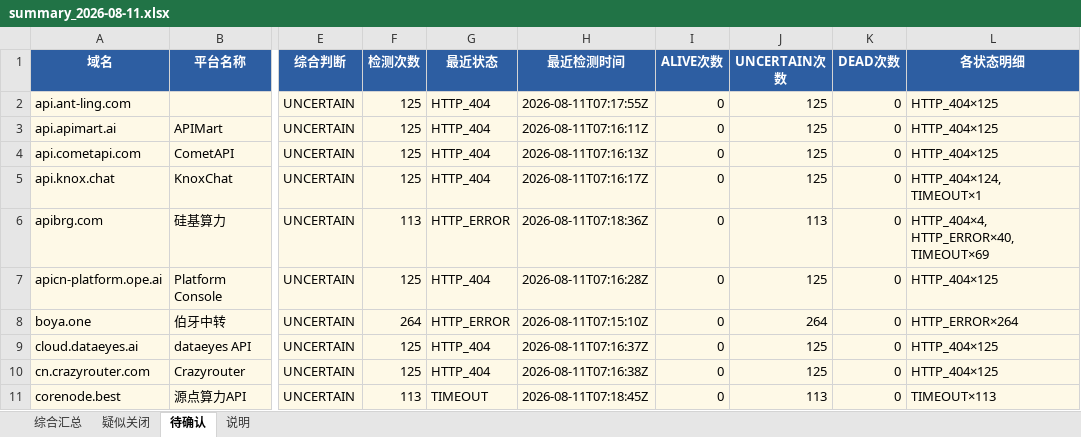
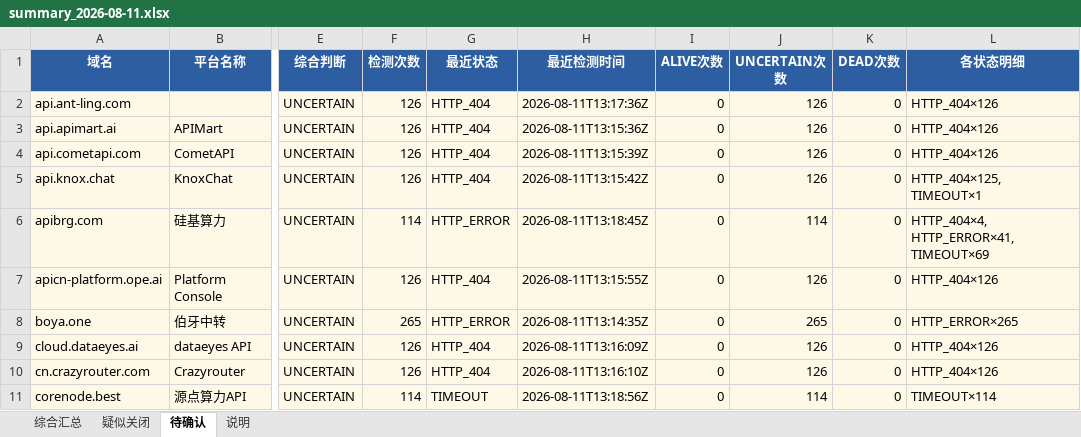
Before and after one commit to BaojuanWang/LLM-APIgateways-monitor, an Excel workbook: results/summary_2026-08-11.xlsx, sheet 待确认, drawn as a sheet; only a part is shown, gaps mark what is left out; values as stored, in another font and other column widths than the file's, no borders; the diff covers the shown part only; the diff names each change by its address in the sheet, - before the commit and + after, or states it on an @@ line.

```diff
--- a/results/summary_2026-08-11.xlsx (sheet 待确认)
+++ b/results/summary_2026-08-11.xlsx (sheet 待确认)
-F2:F5 (检测次数): 125
+F2:F5 (检测次数): 126
-H2 (最近检测时间): 2026-08-11T07:17:55Z
+H2 (最近检测时间): 2026-08-11T13:17:36Z
-J2:J5 (UNCERTAIN次数): 125
+J2:J5 (UNCERTAIN次数): 126
-L2:L4 (各状态明细): HTTP_404×125
+L2:L4 (各状态明细): HTTP_404×126
-H3 (最近检测时间): 2026-08-11T07:16:11Z
+H3 (最近检测时间): 2026-08-11T13:15:36Z
-H4 (最近检测时间): 2026-08-11T07:16:13Z
+H4 (最近检测时间): 2026-08-11T13:15:39Z
-H5 (最近检测时间): 2026-08-11T07:16:17Z
+H5 (最近检测时间): 2026-08-11T13:15:42Z
-L5 (各状态明细): HTTP_404×124, TIMEOUT×1
+L5 (各状态明细): HTTP_404×125, TIMEOUT×1
-F6 (检测次数): 113
+F6 (检测次数): 114
-H6 (最近检测时间): 2026-08-11T07:18:36Z
+H6 (最近检测时间): 2026-08-11T13:18:45Z
-J6 (UNCERTAIN次数): 113
+J6 (UNCERTAIN次数): 114
-L6 (各状态明细): HTTP_404×4, HTTP_ERROR×40, TIMEOUT×69
+L6 (各状态明细): HTTP_404×4, HTTP_ERROR×41, TIMEOUT×69
-F7 (检测次数): 125
+F7 (检测次数): 126
-H7 (最近检测时间): 2026-08-11T07:16:28Z
+H7 (最近检测时间): 2026-08-11T13:15:55Z
-J7 (UNCERTAIN次数): 125
+J7 (UNCERTAIN次数): 126
-L7 (各状态明细): HTTP_404×125
+L7 (各状态明细): HTTP_404×126
-F8 (检测次数): 264
+F8 (检测次数): 265
-H8 (最近检测时间): 2026-08-11T07:15:10Z
+H8 (最近检测时间): 2026-08-11T13:14:35Z
-J8 (UNCERTAIN次数): 264
+J8 (UNCERTAIN次数): 265
-L8 (各状态明细): HTTP_ERROR×264
+L8 (各状态明细): HTTP_ERROR×265
-F9:F10 (检测次数): 125
+F9:F10 (检测次数): 126
-H9 (最近检测时间): 2026-08-11T07:16:37Z
+H9 (最近检测时间): 2026-08-11T13:16:09Z
-J9:J10 (UNCERTAIN次数): 125
+J9:J10 (UNCERTAIN次数): 126
-L9:L10 (各状态明细): HTTP_404×125
+L9:L10 (各状态明细): HTTP_404×126
-H10 (最近检测时间): 2026-08-11T07:16:38Z
+H10 (最近检测时间): 2026-08-11T13:16:10Z
-F11 (检测次数): 113
+F11 (检测次数): 114
-H11 (最近检测时间): 2026-08-11T07:18:45Z
+H11 (最近检测时间): 2026-08-11T13:18:56Z
-J11 (UNCERTAIN次数): 113
+J11 (UNCERTAIN次数): 114
-L11 (各状态明细): TIMEOUT×113
+L11 (各状态明细): TIMEOUT×114
```
Also changed, not shown: 32 edited cells elsewhere in this sheet, sheet 综合汇总, sheet 疑似关闭, sheet 说明, 6 other files.
